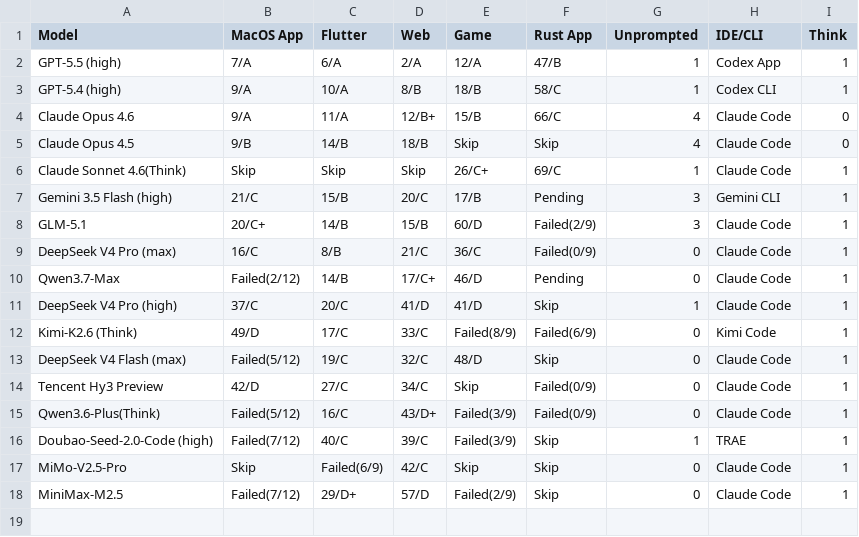
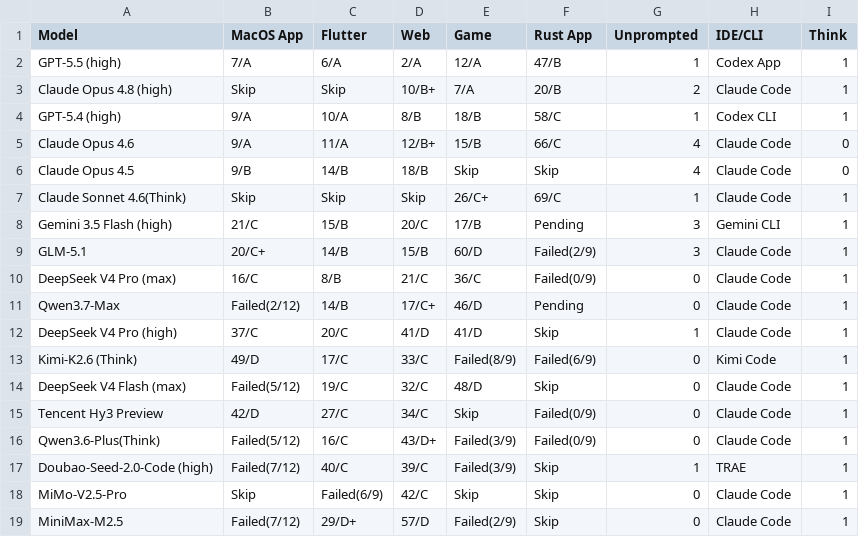
Before and after one commit to llm2014/llm_benchmark, a CSV file: docs/data/code_v3/2026-05.csv, drawn as a sheet.

Commit message:
add opus 4.8 coding

```diff
--- a/docs/data/code_v3/2026-05.csv
+++ b/docs/data/code_v3/2026-05.csv
@@ -2,2 +2,3 @@
 "GPT-5.5 (high)","7/A","6/A","2/A","12/A","47/B","1","Codex App","1"
+"Claude Opus 4.8 (high)","Skip","Skip","10/B+","7/A","20/B","2","Claude Code","1"
 "GPT-5.4 (high)","9/A","10/A","8/B","18/B","58/C","1","Codex CLI","1"
```
